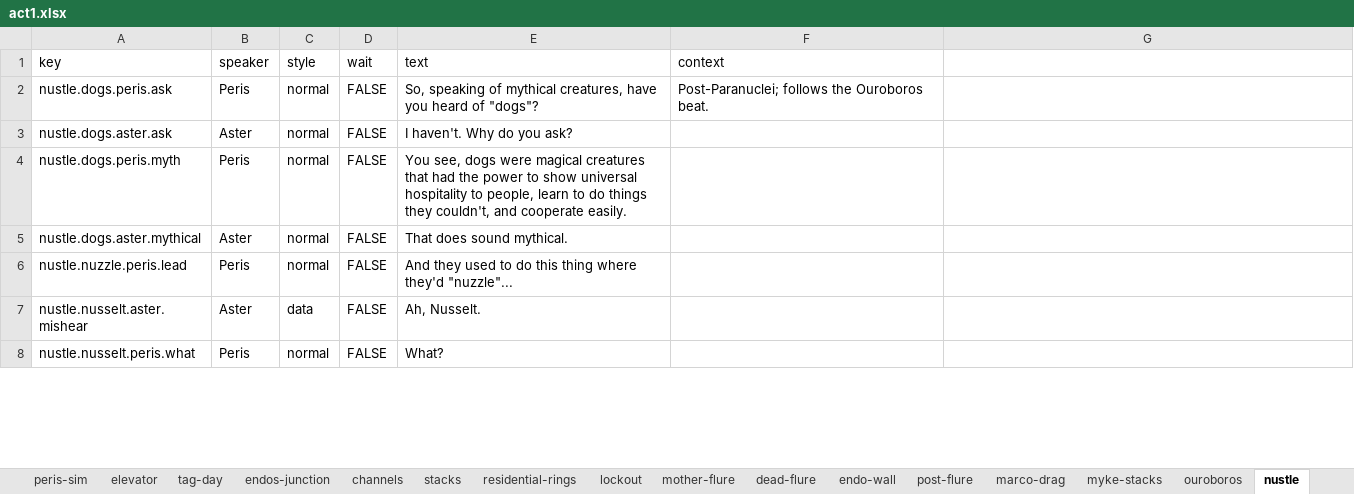
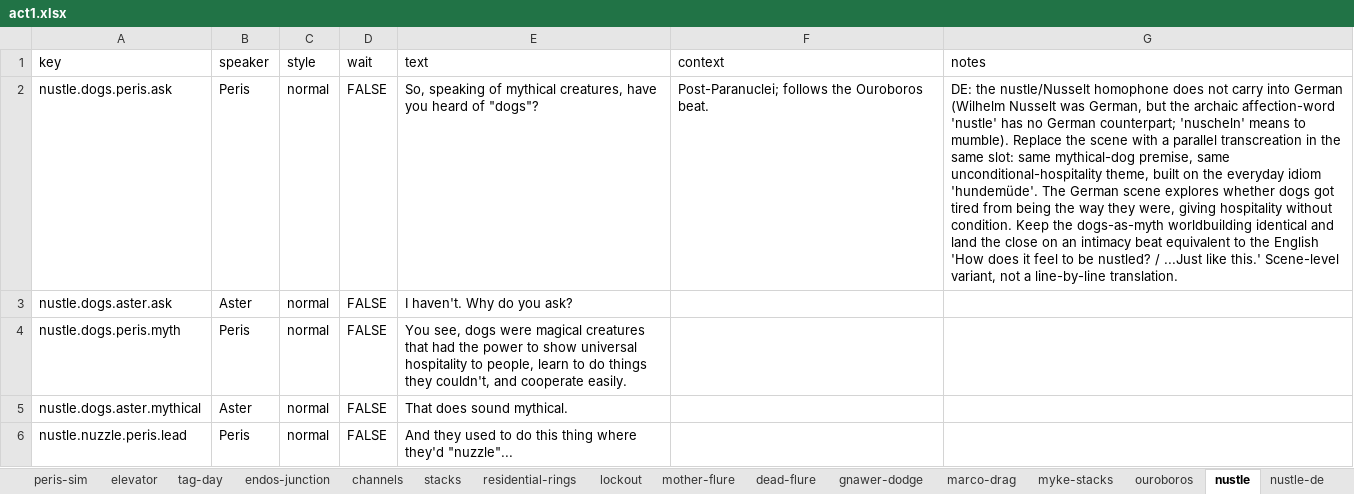
Before and after one commit to MyStarrySpace/ToRustAsWeFall, an Excel workbook: to-rust-as-we-fall/data/dialogue/en/act1.xlsx, sheet nustle, drawn as a sheet; only a part is shown; the shorter side is filled out with more unchanged rows; values as stored, in another font and other column widths than the file's, no borders; the diff names each change by its address in the sheet, - before the commit and + after, or states it on an @@ line.

Commit message:
dialogue: import the re-authored act1.xlsx
Major author rewrite: ~191 keys added (new scenes: lockout, mother-flure, dead-flure,
gnawer-dodge, marco-drag, myke-stacks, ouroboros, nustle, love-dimensionless) and
~136 removed/re-keyed. Monos's session, the elevator, lockout and residential-rings
were re-authored (different beats, not just renamed keys).

```diff
--- a/to-rust-as-we-fall/data/dialogue/en/act1.xlsx (sheet nustle)
+++ b/to-rust-as-we-fall/data/dialogue/en/act1.xlsx (sheet nustle)
-sheet tab: endo-wall
+sheet tab: gnawer-dodge
-sheet tab: post-flure
+sheet tab: nustle-de
-G1: (empty)
+G1: notes
-G2 (notes): (empty)
+G2 (notes): DE: the nustle/Nusselt homophone does not carry into German (Wilhelm Nusselt was German, but the archaic affection-word 'nustle' has no German counterpart; 'nuscheln' means to mumble). Replace the scene with a parallel transcreation in the same slot: same mythical-dog premise, same unconditional-hospitality theme, built on the everyday idiom 'hundemüde'. The German scene explores whether dogs got tired from being the way they were, giving hospitality without condition. Keep the dogs-as-myth worldbuilding identical and land the close on an intimacy beat equivalent to the English 'How does it feel to be nustled? / ...Just like this.' Scene-level variant, not a line-by-line translation.
```
Also changed, not shown: sheet gnawer-dodge, sheet elevator, sheet lockout, sheet mother-flure, sheet peris-sim, sheet residential-rings, 1 more sheet, other sheet tabs.
